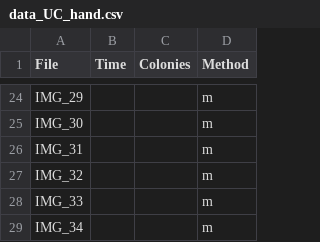
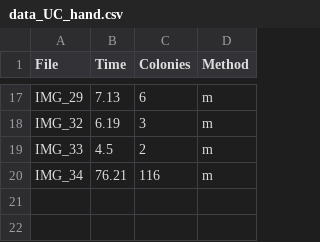
Before and after one commit to krransby/colony-counter, a CSV file: data/data_UC_hand.csv, drawn as a sheet; only a part is shown, gaps mark what is left out; removed rows and columns are numbered as before the commit, all else as after; the diff covers the shown part only; the diff names each change by its address in the sheet, - before the commit and + after, or states it on an @@ line.

```diff
--- a/data/data_UC_hand.csv
+++ b/data/data_UC_hand.csv
-B17 (Time): (empty)
+B17 (Time): 7.13
-C17 (Colonies): (empty)
+C17 (Colonies): 6
-row 25: IMG_30 |  |  | m
-row 26: IMG_31 |  |  | m
-B18 (Time): (empty)
+B18 (Time): 6.19
-C18 (Colonies): (empty)
+C18 (Colonies): 3
-B19 (Time): (empty)
+B19 (Time): 4.5
-C19 (Colonies): (empty)
+C19 (Colonies): 2
-B20 (Time): (empty)
+B20 (Time): 76.21
-C20 (Colonies): (empty)
+C20 (Colonies): 116
```
Also changed, not shown: 7 removed rows and 30 edited cells elsewhere in this file, data/data_UC_hough.csv, data/data_UC_water.csv, 13 other files.
